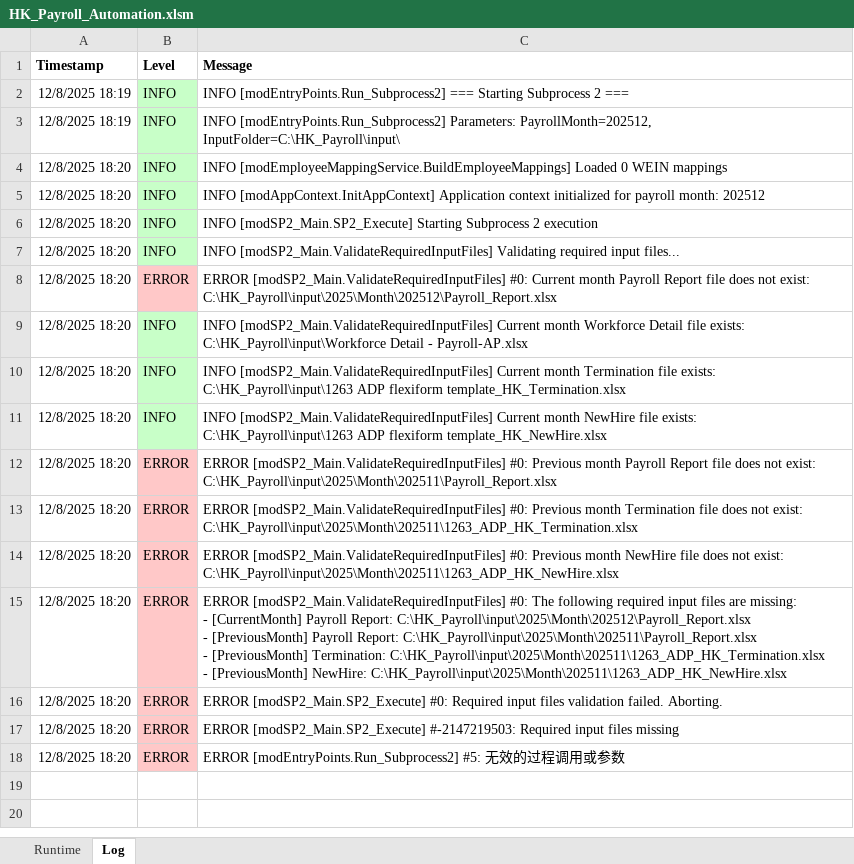
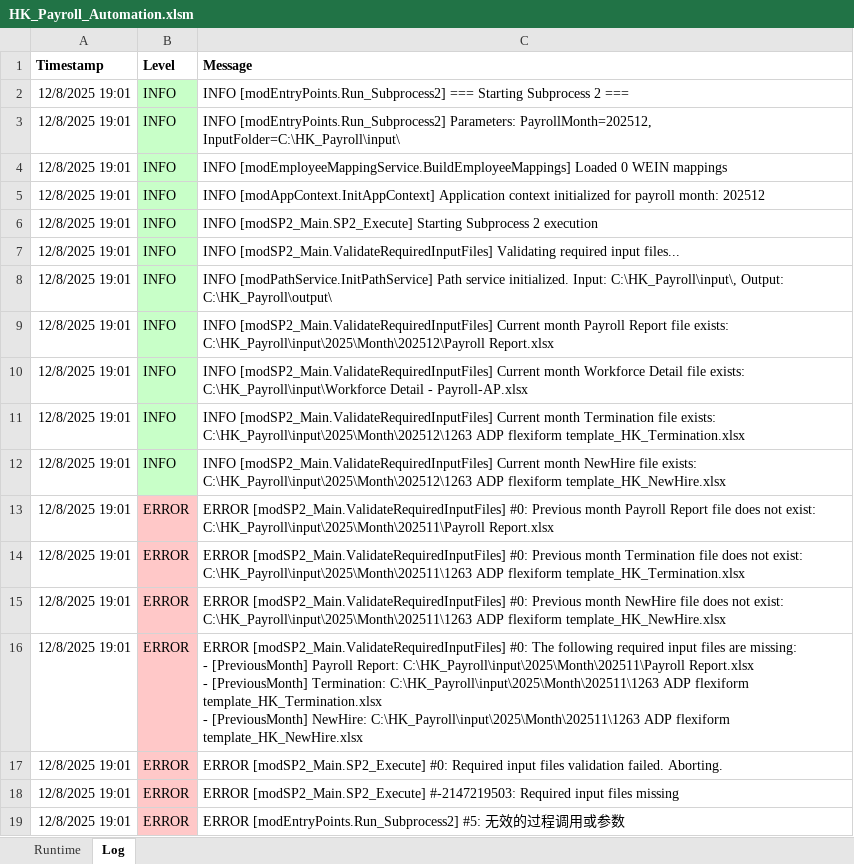
Before and after one commit to imaxwel/gzt-payroll-pad-vba-v2, an Excel workbook: code/HK_Payroll_Automation.xlsm, sheet Log, drawn as a sheet; values as stored, in another font and other column widths than the file's, no borders; removed rows and columns are numbered as before the commit, all else as after; ↵ is a line break in a cell; the diff names each change by its address in the sheet, - before the commit and + after, or states it on an @@ line.

Commit message:
sync vba code

```diff
--- a/code/HK_Payroll_Automation.xlsm (sheet Log)
+++ b/code/HK_Payroll_Automation.xlsm (sheet Log)
-A2:A3 (Timestamp): 12/8/2025 18:19
+A2:A3 (Timestamp): 12/8/2025 19:01
-A4:A7 (Timestamp): 12/8/2025 18:20
+A4:A7 (Timestamp): 12/8/2025 19:01
-row 8: 12/8/2025 18:20 | ERROR | ERROR [modSP2_Main.ValidateRequiredInputFiles] #0: Current month Payroll Report file does not exist: C:\HK_Payroll\input\2025\Month\202512\Payroll_Report.xlsx
+row 8: 12/8/2025 19:01 | INFO | INFO [modPathService.InitPathService] Path service initialized. Input: C:\HK_Payroll\input\, Output: C:\HK_Payroll\output\
+row 9: 12/8/2025 19:01 | INFO | INFO [modSP2_Main.ValidateRequiredInputFiles] Current month Payroll Report file exists: C:\HK_Payroll\input\2025\Month\202512\Payroll Report.xlsx
-A10:A19 (Timestamp): 12/8/2025 18:20
+A10:A19 (Timestamp): 12/8/2025 19:01
-C11 (Message): …file exists: C:\HK_Payroll\input\1263 ADP flexiform…
+C11 (Message): …file exists: C:\HK_Payroll\input\2025\Month\202512\1263 ADP flexiform…
-C12 (Message): …file exists: C:\HK_Payroll\input\1263 ADP flexiform…
+C12 (Message): …file exists: C:\HK_Payroll\input\2025\Month\202512\1263 ADP flexiform…
-C13 (Message): …not exist: C:\HK_Payroll\input\2025\Month\202511\Payroll_Report.xlsx
+C13 (Message): …not exist: C:\HK_Payroll\input\2025\Month\202511\Payroll Report.xlsx
-C14 (Message): …not exist: C:\HK_Payroll\input\2025\Month\202511\1263_ADP_HK_Termination.xlsx
+C14 (Message): …not exist: C:\HK_Payroll\input\2025\Month\202511\1263 ADP flexiform template_HK_Termination.xlsx
-C15 (Message): …not exist: C:\HK_Payroll\input\2025\Month\202511\1263_ADP_HK_NewHire.xlsx
+C15 (Message): …not exist: C:\HK_Payroll\input\2025\Month\202511\1263 ADP flexiform template_HK_NewHire.xlsx
-C16 (Message): …missing: ↵ - [CurrentMonth] Payroll Report: C:\HK_Payroll\input\2025\Month\202512\Payroll_Report.xlsx ↵ - [PreviousMonth] Payroll Report: C:\HK_Payroll\input\2025\Month\202511\Payroll_Report.xlsx ↵ - [PreviousMonth] Termination: C:\HK_Payroll\input\2025\Month\202511\1263_ADP_HK_Termination.xlsx ↵ - [PreviousMonth] NewHire: C:\HK_Payroll\input\2025\Month\202511\1263_ADP_HK_NewHire.xlsx
+C16 (Message): …missing: ↵ - [PreviousMonth] Payroll Report: C:\HK_Payroll\input\2025\Month\202511\Payroll Report.xlsx ↵ - [PreviousMonth] Termination: C:\HK_Payroll\input\2025\Month\202511\1263 ADP flexiform template_HK_Termination.xlsx ↵ - [PreviousMonth] NewHire: C:\HK_Payroll\input\2025\Month\202511\1263 ADP flexiform template_HK_NewHire.xlsx
```
